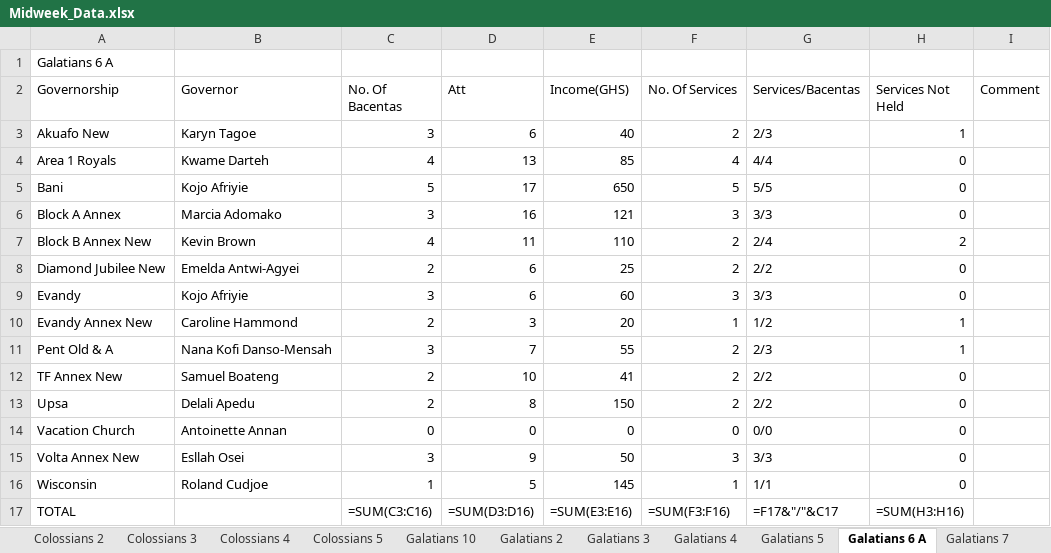
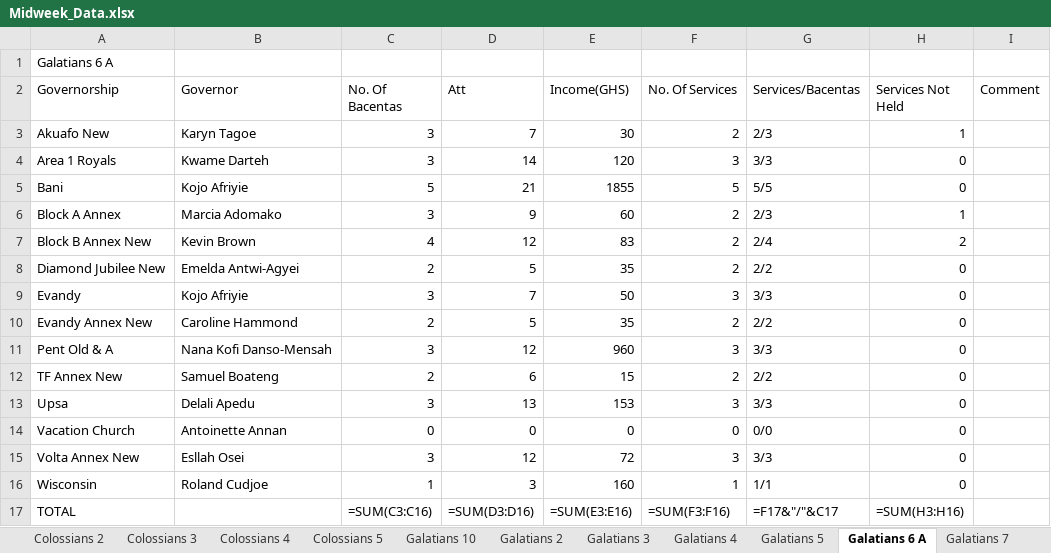
Before and after one commit to dabick14/midweekdata, an Excel workbook: Midweek_Data.xlsx, sheet Galatians 6 A, drawn as a sheet; values as stored, in another font and other column widths than the file's, no borders; formulas without a stored value are shown as written; the diff names each change by its address in the sheet, - before the commit and + after, or states it on an @@ line.

```diff
--- a/Midweek_Data.xlsx (sheet Galatians 6 A)
+++ b/Midweek_Data.xlsx (sheet Galatians 6 A)
-D3 (Att): 6
+D3 (Att): 7
-E3 (Income(GHS)): 40
+E3 (Income(GHS)): 30
-C4 (No. Of Bacentas): 4
+C4 (No. Of Bacentas): 3
-D4 (Att): 13
+D4 (Att): 14
-E4 (Income(GHS)): 85
+E4 (Income(GHS)): 120
-F4 (No. Of Services): 4
+F4 (No. Of Services): 3
-G4 (Services/Bacentas): 4/4
+G4 (Services/Bacentas): 3/3
-D5 (Att): 17
+D5 (Att): 21
-E5 (Income(GHS)): 650
+E5 (Income(GHS)): 1855
-D6 (Att): 16
+D6 (Att): 9
-E6 (Income(GHS)): 121
+E6 (Income(GHS)): 60
-F6 (No. Of Services): 3
+F6 (No. Of Services): 2
-G6 (Services/Bacentas): 3/3
+G6 (Services/Bacentas): 2/3
-H6 (Services Not Held): 0
+H6 (Services Not Held): 1
-D7 (Att): 11
+D7 (Att): 12
-E7 (Income(GHS)): 110
+E7 (Income(GHS)): 83
-D8 (Att): 6
+D8 (Att): 5
-E8 (Income(GHS)): 25
+E8 (Income(GHS)): 35
-D9 (Att): 6
+D9 (Att): 7
-E9 (Income(GHS)): 60
+E9 (Income(GHS)): 50
-D10 (Att): 3
+D10 (Att): 5
-E10 (Income(GHS)): 20
+E10 (Income(GHS)): 35
-F10 (No. Of Services): 1
+F10 (No. Of Services): 2
-G10 (Services/Bacentas): 1/2
+G10 (Services/Bacentas): 2/2
-H10:H11 (Services Not Held): 1
+H10:H11 (Services Not Held): 0
-D11 (Att): 7
+D11 (Att): 12
-E11 (Income(GHS)): 55
+E11 (Income(GHS)): 960
-F11 (No. Of Services): 2
+F11 (No. Of Services): 3
-G11 (Services/Bacentas): 2/3
+G11 (Services/Bacentas): 3/3
-D12 (Att): 10
+D12 (Att): 6
-E12 (Income(GHS)): 41
+E12 (Income(GHS)): 15
-C13 (No. Of Bacentas): 2
+C13 (No. Of Bacentas): 3
-D13 (Att): 8
+D13 (Att): 13
-E13 (Income(GHS)): 150
+E13 (Income(GHS)): 153
-F13 (No. Of Services): 2
+F13 (No. Of Services): 3
-G13 (Services/Bacentas): 2/2
+G13 (Services/Bacentas): 3/3
-D15 (Att): 9
+D15 (Att): 12
-E15 (Income(GHS)): 50
+E15 (Income(GHS)): 72
-D16 (Att): 5
+D16 (Att): 3
-E16 (Income(GHS)): 145
+E16 (Income(GHS)): 160
```
Also changed, not shown: sheet Galatians 7, sheet Summary, sheet Galatians 5, sheet Galatians 9, sheet Galatians 3, sheet Colossians 5, 9 more sheets.
